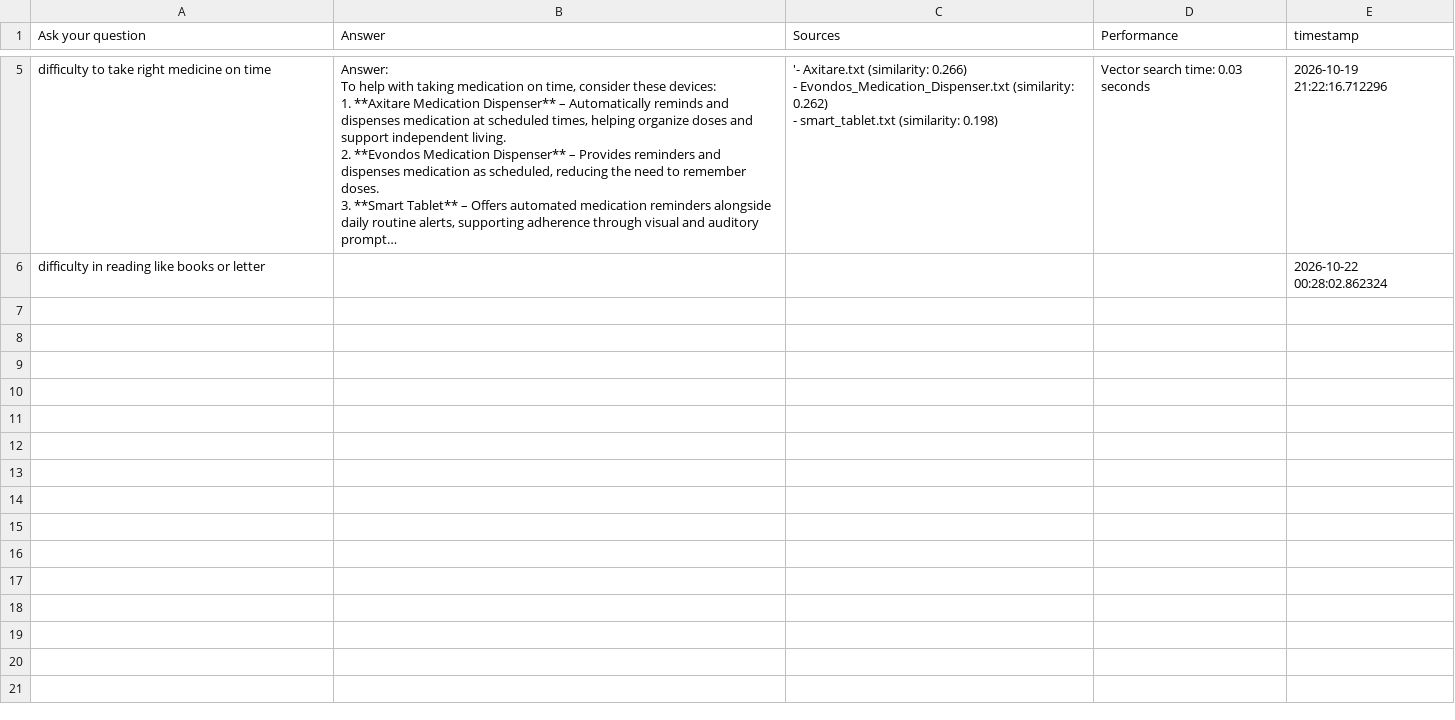
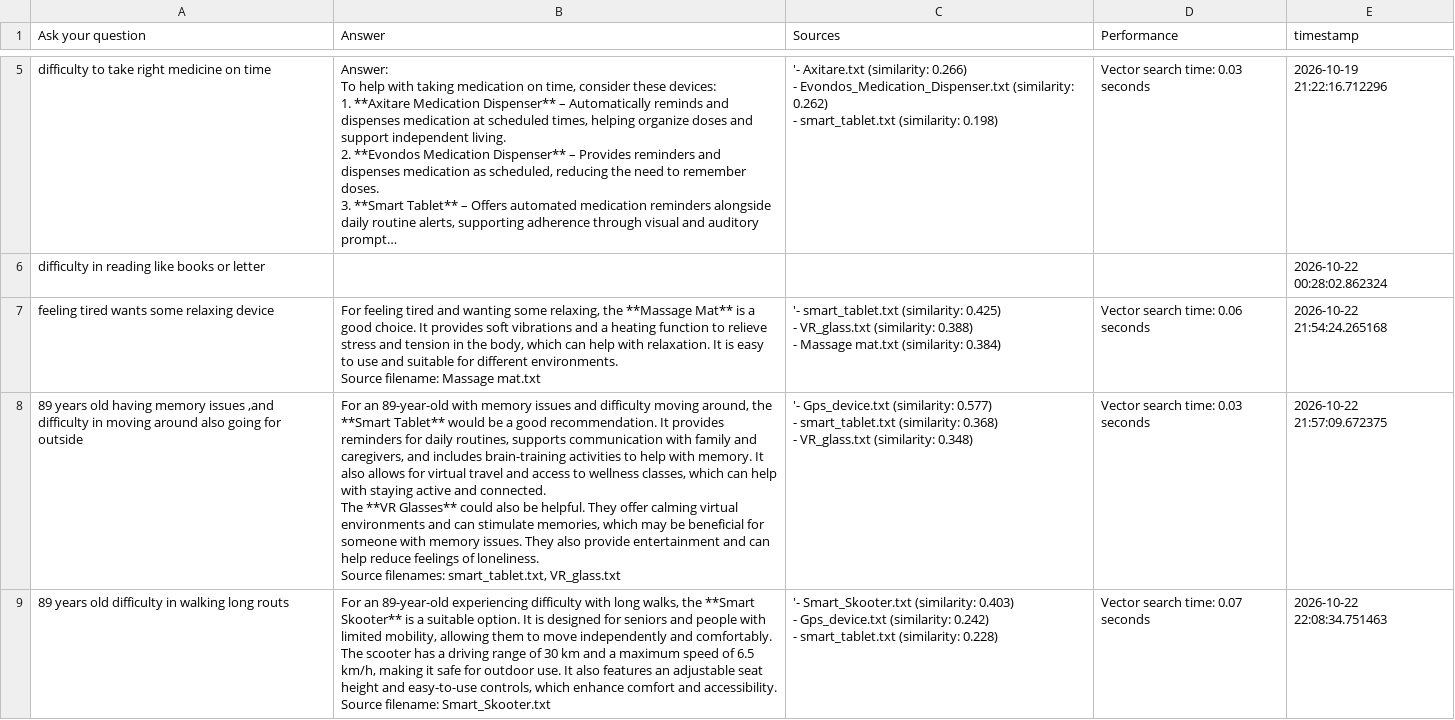
Before and after one commit to Faiza13j/Wellbeing_agent, a CSV file: .gradio/flagged/dataset1.csv, drawn as a sheet; only a part is shown, gaps mark what is left out; long unchanged cells end in …; ↵ is a line break in a cell; the diff names each change by its address in the sheet, - before the commit and + after, or states it on an @@ line.

```diff
--- a/.gradio/flagged/dataset1.csv
+++ b/.gradio/flagged/dataset1.csv
+row 7: feeling tired wants some relaxing device | For feeling tired and wanting some relaxing, the **Massage Mat** is a good choice. It provides soft vibrations and a heating function to relieve stress and tension in the body, which can help with relaxation. It is easy to use and suitable for different environments. ↵ Source filename: Massage mat.txt | '- smart_tablet.txt (similarity: 0.425) ↵ - VR_glass.txt (similarity: 0.388) ↵ - Massage mat.txt (similarity: 0.384) | Vector search time: 0.06 seconds | 2026-10-22 21:54:24.265168
+row 8: 89 years old having memory issues ,and difficulty in moving around also going for outside | For an 89-year-old with memory issues and difficulty moving around, the **Smart Tablet** would be a good recommendation. It provides reminders for daily routines, supports communication with family and caregivers, and includes brain-training activities to help with memory. It also allows for virtual travel and access to wellness classes, which can help with staying active and connected. ↵ The **VR Glasses** could also be helpful. They offer calming virtual environments and can stimulate memories, which may be beneficial for someone with memory issues. They also provide entertainment and can help reduce feelings of loneliness. ↵ Source filenames: smart_tablet.txt, VR_glass.txt | '- Gps_device.txt (similarity: 0.577) ↵ - smart_tablet.txt (similarity: 0.368) ↵ - VR_glass.txt (similarity: 0.348) | Vector search time: 0.03 seconds | 2026-10-22 21:57:09.672375
+row 9: 89 years old difficulty in walking long routs | For an 89-year-old experiencing difficulty with long walks, the **Smart Skooter** is a suitable option. It is designed for seniors and people with limited mobility, allowing them to move independently and comfortably. The scooter has a driving range of 30 km and a maximum speed of 6.5 km/h, making it safe for outdoor use. It also features an adjustable seat height and easy-to-use controls, which enhance comfort and accessibility. ↵ Source filename: Smart_Skooter.txt | '- Smart_Skooter.txt (similarity: 0.403) ↵ - Gps_device.txt (similarity: 0.242) ↵ - smart_tablet.txt (similarity: 0.228) | Vector search time: 0.07 seconds | 2026-10-22 22:08:34.751463
```
Also changed, not shown: 2 other files.
